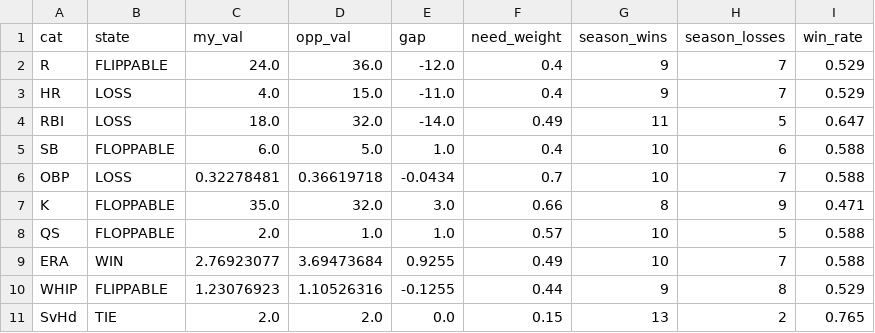
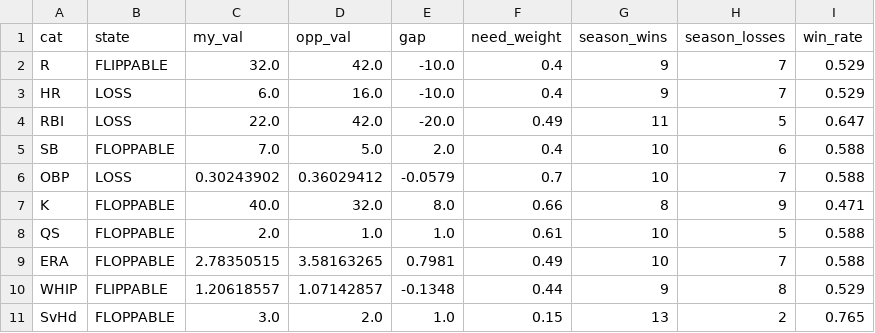
Before and after one commit to nickguarriello/pitch-slap, a CSV file: docs/data/matchup.csv, drawn as a sheet.

```diff
--- a/docs/data/matchup.csv
+++ b/docs/data/matchup.csv
@@ -1,11 +1,11 @@
 cat,state,my_val,opp_val,gap,need_weight,season_wins,season_losses,win_rate
-R,FLIPPABLE,24.0,36.0,-12.0,0.4,9,7,0.529
-HR,LOSS,4.0,15.0,-11.0,0.4,9,7,0.529
-RBI,LOSS,18.0,32.0,-14.0,0.49,11,5,0.647
-SB,FLOPPABLE,6.0,5.0,1.0,0.4,10,6,0.588
-OBP,LOSS,0.32278481,0.36619718,-0.0434,0.7,10,7,0.588
-K,FLOPPABLE,35.0,32.0,3.0,0.66,8,9,0.471
-QS,FLOPPABLE,2.0,1.0,1.0,0.57,10,5,0.588
-ERA,WIN,2.76923077,3.69473684,0.9255,0.49,10,7,0.588
-WHIP,FLIPPABLE,1.23076923,1.10526316,-0.1255,0.44,9,8,0.529
-SvHd,TIE,2.0,2.0,0.0,0.15,13,2,0.765
+R,FLIPPABLE,32.0,42.0,-10.0,0.4,9,7,0.529
+HR,LOSS,6.0,16.0,-10.0,0.4,9,7,0.529
+RBI,LOSS,22.0,42.0,-20.0,0.49,11,5,0.647
+SB,FLOPPABLE,7.0,5.0,2.0,0.4,10,6,0.588
+OBP,LOSS,0.30243902,0.36029412,-0.0579,0.7,10,7,0.588
+K,FLOPPABLE,40.0,32.0,8.0,0.66,8,9,0.471
+QS,FLOPPABLE,2.0,1.0,1.0,0.61,10,5,0.588
+ERA,FLOPPABLE,2.78350515,3.58163265,0.7981,0.49,10,7,0.588
+WHIP,FLIPPABLE,1.20618557,1.07142857,-0.1348,0.44,9,8,0.529
+SvHd,FLOPPABLE,3.0,2.0,1.0,0.15,13,2,0.765
```
Also changed, not shown: docs/data/roster.csv, docs/data/waivers.csv, 10 other files.
